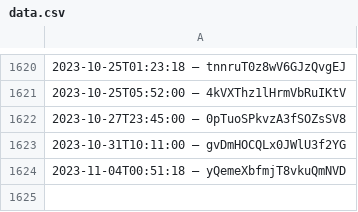
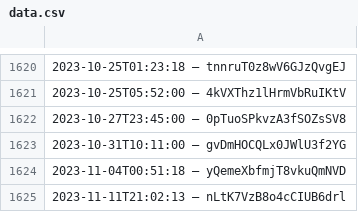
Before and after one commit to slunfuedrac/arbitrage-bot, a CSV file: data.csv, drawn as a sheet; only a part is shown, gaps mark what is left out.

```diff
--- a/data.csv
+++ b/data.csv
@@ -1624 +1624,2 @@
 2023-11-04T00:51:18 – yQemeXbfmjT8vkuQmNVD
+2023-11-11T21:02:13 – nLtK7VzB8o4cCIUB6drl
```
